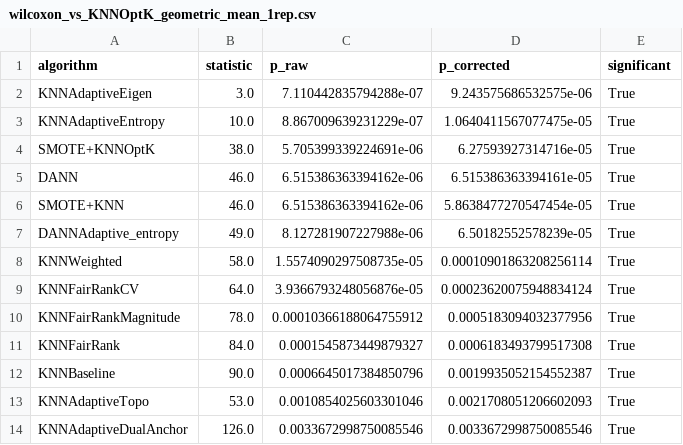
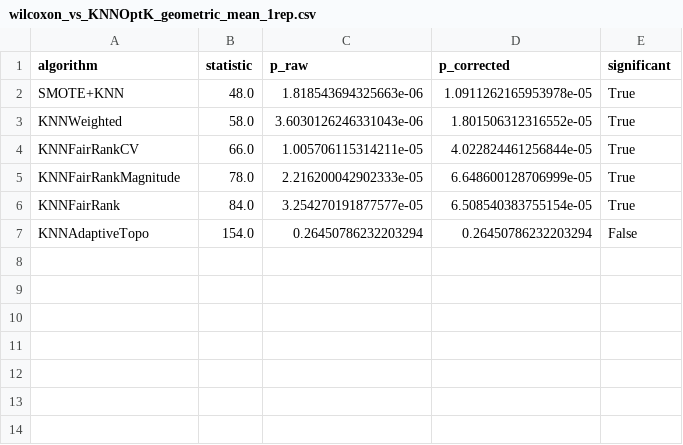
Before and after one commit to zepaulo333/knn_classimbalance, a CSV file: results/tables/wilcoxon_vs_KNNOptK_geometric_mean_1rep.csv, drawn as a sheet.

```diff
--- a/results/tables/wilcoxon_vs_KNNOptK_geometric_mean_1rep.csv
+++ b/results/tables/wilcoxon_vs_KNNOptK_geometric_mean_1rep.csv
@@ -1,14 +1,7 @@
 algorithm,statistic,p_raw,p_corrected,significant
-KNNAdaptiveEigen,3.0,7.110442835794288e-07,9.243575686532575e-06,True
-KNNAdaptiveEntropy,10.0,8.867009639231229e-07,1.0640411567077475e-05,True
-SMOTE+KNNOptK,38.0,5.705399339224691e-06,6.27593927314716e-05,True
-DANN,46.0,6.515386363394162e-06,6.515386363394161e-05,True
-SMOTE+KNN,46.0,6.515386363394162e-06,5.8638477270547454e-05,True
-DANNAdaptive_entropy,49.0,8.127281907227988e-06,6.50182552578239e-05,True
-KNNWeighted,58.0,1.5574090297508735e-05,0.00010901863208256114,True
-KNNFairRankCV,64.0,3.9366793248056876e-05,0.00023620075948834124,True
-KNNFairRankMagnitude,78.0,0.00010366188064755912,0.0005183094032377956,True
-KNNFairRank,84.0,0.0001545873449879327,0.0006183493799517308,True
-KNNBaseline,90.0,0.0006645017384850796,0.0019935052154552387,True
-KNNAdaptiveTopo,53.0,0.0010854025603301046,0.0021708051206602093,True
-KNNAdaptiveDualAnchor,126.0,0.0033672998750085546,0.0033672998750085546,True
+SMOTE+KNN,48.0,1.818543694325663e-06,1.0911262165953978e-05,True
+KNNWeighted,58.0,3.6030126246331043e-06,1.801506312316552e-05,True
+KNNFairRankCV,66.0,1.005706115314211e-05,4.022824461256844e-05,True
+KNNFairRankMagnitude,78.0,2.216200042902333e-05,6.648600128706999e-05,True
+KNNFairRank,84.0,3.254270191877577e-05,6.508540383755154e-05,True
+KNNAdaptiveTopo,154.0,0.26450786232203294,0.26450786232203294,False
```
Also changed, not shown: results/tables/bootstrap_ci_1rep.csv, results/tables/wilcoxon_vs_KNNFairRank_f1_1rep.csv, 40 other files.
